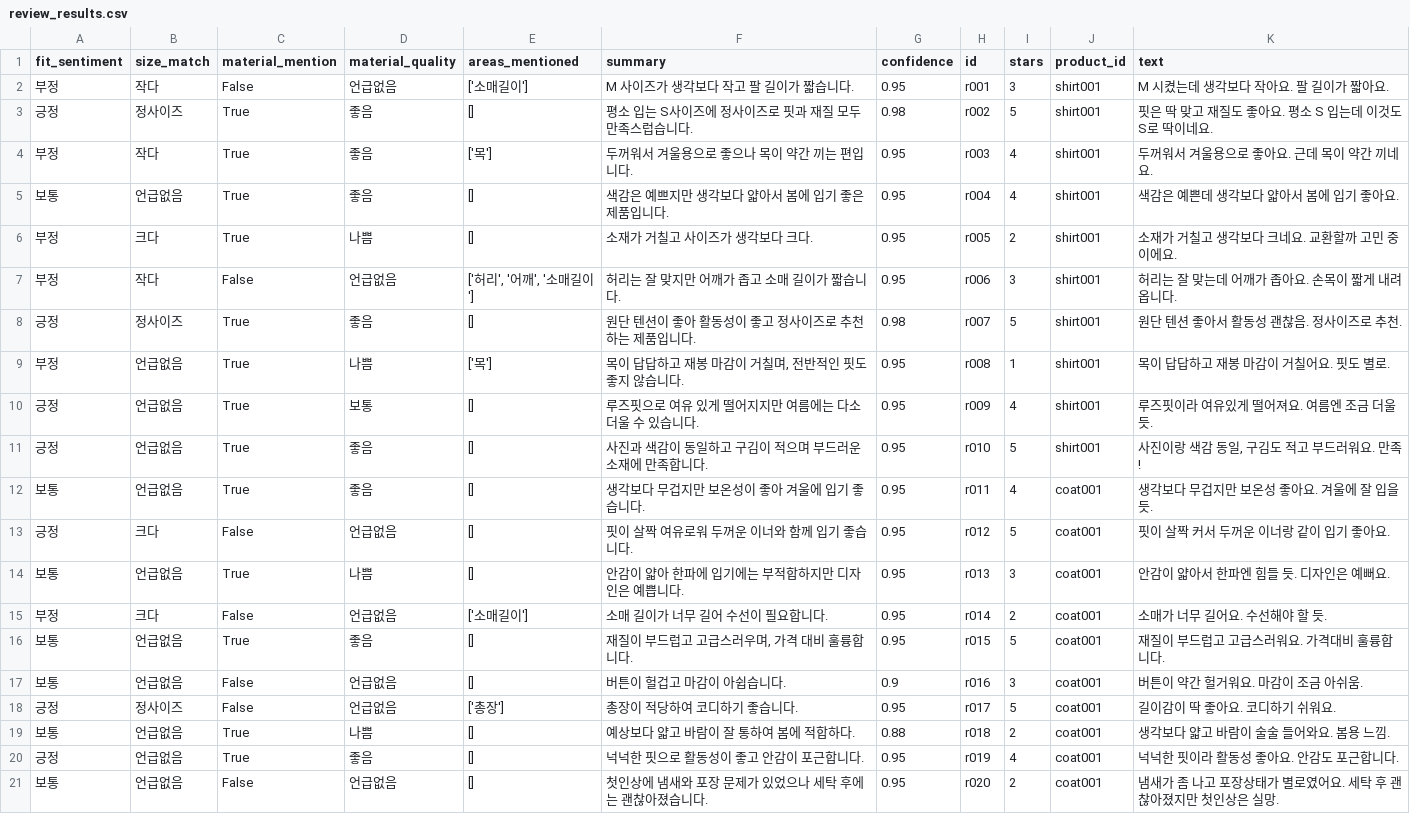
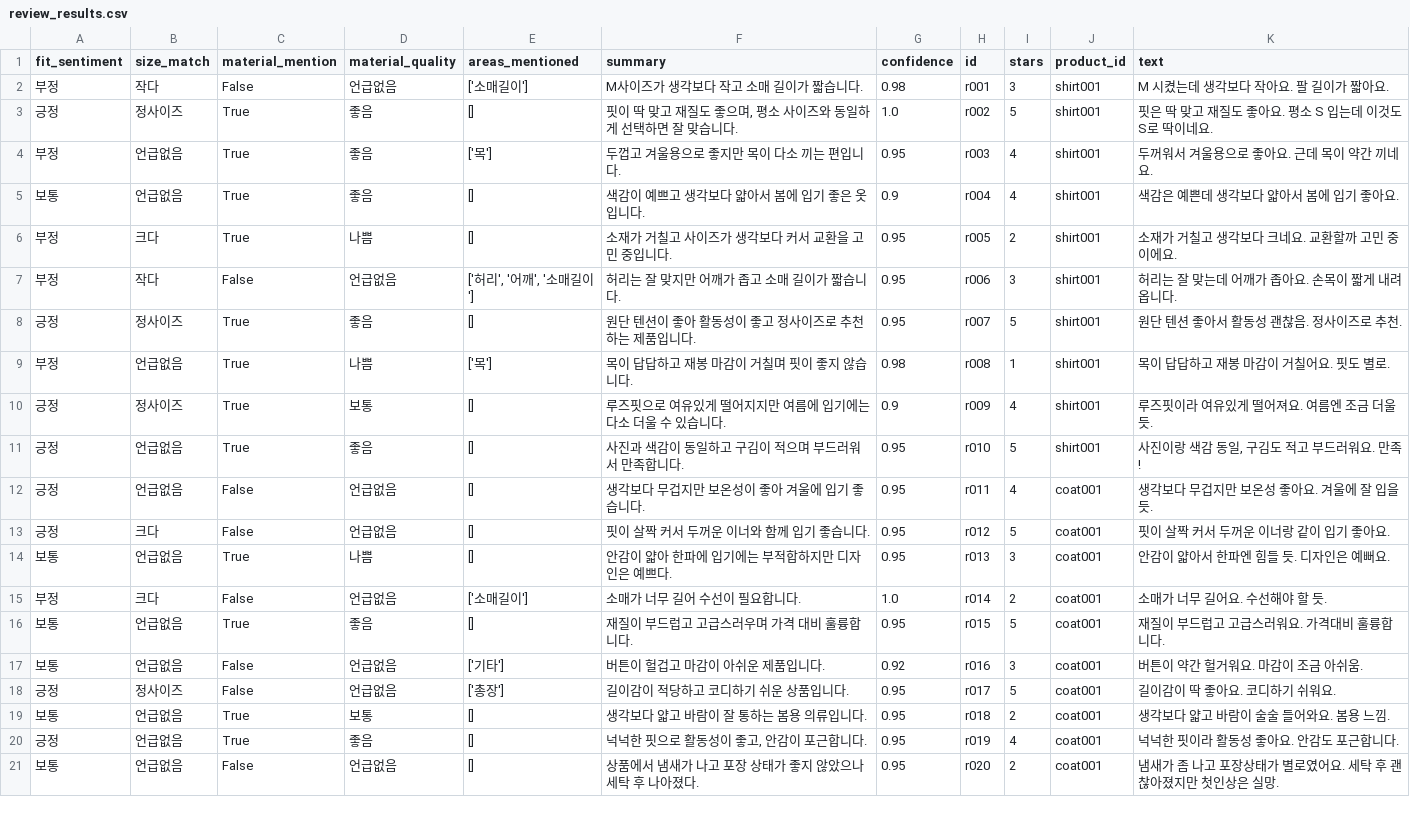
Before and after one commit to booranran/HCI_Solution, a CSV file: data/review_results.csv, drawn as a sheet.

```diff
--- a/data/review_results.csv
+++ b/data/review_results.csv
@@ -1,21 +1,21 @@
 fit_sentiment,size_match,material_mention,material_quality,areas_mentioned,summary,confidence,id,stars,product_id,text
-부정,작다,False,언급없음,['소매길이'],M 사이즈가 생각보다 작고 팔 길이가 짧습니다.,0.95,r001,3,shirt001,M 시켰는데 생각보다 작아요. 팔 길이가 짧아요.
-긍정,정사이즈,True,좋음,[],평소 입는 S사이즈에 정사이즈로 핏과 재질 모두 만족스럽습니다.,0.98,r002,5,shirt001,핏은 딱 맞고 재질도 좋아요. 평소 S 입는데 이것도 S로 딱이네요.
-부정,작다,True,좋음,['목'],두꺼워서 겨울용으로 좋으나 목이 약간 끼는 편입니다.,0.95,r003,4,shirt001,두꺼워서 겨울용으로 좋아요. 근데 목이 약간 끼네요.
-보통,언급없음,True,좋음,[],색감은 예쁘지만 생각보다 얇아서 봄에 입기 좋은 제품입니다.,0.95,r004,4,shirt001,색감은 예쁜데 생각보다 얇아서 봄에 입기 좋아요.
-부정,크다,True,나쁨,[],소재가 거칠고 사이즈가 생각보다 크다.,0.95,r005,2,shirt001,소재가 거칠고 생각보다 크네요. 교환할까 고민 중이에요.
+부정,작다,False,언급없음,['소매길이'],M사이즈가 생각보다 작고 소매 길이가 짧습니다.,0.98,r001,3,shirt001,M 시켰는데 생각보다 작아요. 팔 길이가 짧아요.
+긍정,정사이즈,True,좋음,[],"핏이 딱 맞고 재질도 좋으며, 평소 사이즈와 동일하게 선택하면 잘 맞습니다.",1.0,r002,5,shirt001,핏은 딱 맞고 재질도 좋아요. 평소 S 입는데 이것도 S로 딱이네요.
+부정,언급없음,True,좋음,['목'],두껍고 겨울용으로 좋지만 목이 다소 끼는 편입니다.,0.95,r003,4,shirt001,두꺼워서 겨울용으로 좋아요. 근데 목이 약간 끼네요.
+보통,언급없음,True,좋음,[],색감이 예쁘고 생각보다 얇아서 봄에 입기 좋은 옷입니다.,0.9,r004,4,shirt001,색감은 예쁜데 생각보다 얇아서 봄에 입기 좋아요.
+부정,크다,True,나쁨,[],소재가 거칠고 사이즈가 생각보다 커서 교환을 고민 중입니다.,0.95,r005,2,shirt001,소재가 거칠고 생각보다 크네요. 교환할까 고민 중이에요.
 부정,작다,False,언급없음,"['허리', '어깨', '소매길이']",허리는 잘 맞지만 어깨가 좁고 소매 길이가 짧습니다.,0.95,r006,3,shirt001,허리는 잘 맞는데 어깨가 좁아요. 손목이 짧게 내려옵니다.
-긍정,정사이즈,True,좋음,[],원단 텐션이 좋아 활동성이 좋고 정사이즈로 추천하는 제품입니다.,0.98,r007,5,shirt001,원단 텐션 좋아서 활동성 괜찮음. 정사이즈로 추천.
-부정,언급없음,True,나쁨,['목'],"목이 답답하고 재봉 마감이 거칠며, 전반적인 핏도 좋지 않습니다.",0.95,r008,1,shirt001,목이 답답하고 재봉 마감이 거칠어요. 핏도 별로.
-긍정,언급없음,True,보통,[],루즈핏으로 여유 있게 떨어지지만 여름에는 다소 더울 수 있습니다.,0.95,r009,4,shirt001,루즈핏이라 여유있게 떨어져요. 여름엔 조금 더울 듯.
-긍정,언급없음,True,좋음,[],사진과 색감이 동일하고 구김이 적으며 부드러운 소재에 만족합니다.,0.95,r010,5,shirt001,"사진이랑 색감 동일, 구김도 적고 부드러워요. 만족!"
-보통,언급없음,True,좋음,[],생각보다 무겁지만 보온성이 좋아 겨울에 입기 좋습니다.,0.95,r011,4,coat001,생각보다 무겁지만 보온성 좋아요. 겨울에 잘 입을 듯.
-긍정,크다,False,언급없음,[],핏이 살짝 여유로워 두꺼운 이너와 함께 입기 좋습니다.,0.95,r012,5,coat001,핏이 살짝 커서 두꺼운 이너랑 같이 입기 좋아요.
-보통,언급없음,True,나쁨,[],안감이 얇아 한파에 입기에는 부적합하지만 디자인은 예쁩니다.,0.95,r013,3,coat001,안감이 얇아서 한파엔 힘들 듯. 디자인은 예뻐요.
-부정,크다,False,언급없음,['소매길이'],소매 길이가 너무 길어 수선이 필요합니다.,0.95,r014,2,coat001,소매가 너무 길어요. 수선해야 할 듯.
-보통,언급없음,True,좋음,[],"재질이 부드럽고 고급스러우며, 가격 대비 훌륭합니다.",0.95,r015,5,coat001,재질이 부드럽고 고급스러워요. 가격대비 훌륭합니다.
-보통,언급없음,False,언급없음,[],버튼이 헐겁고 마감이 아쉽습니다.,0.9,r016,3,coat001,버튼이 약간 헐거워요. 마감이 조금 아쉬움.
-긍정,정사이즈,False,언급없음,['총장'],총장이 적당하여 코디하기 좋습니다.,0.95,r017,5,coat001,길이감이 딱 좋아요. 코디하기 쉬워요.
-보통,언급없음,True,나쁨,[],예상보다 얇고 바람이 잘 통하여 봄에 적합하다.,0.88,r018,2,coat001,생각보다 얇고 바람이 술술 들어와요. 봄용 느낌.
-긍정,언급없음,True,좋음,[],넉넉한 핏으로 활동성이 좋고 안감이 포근합니다.,0.95,r019,4,coat001,넉넉한 핏이라 활동성 좋아요. 안감도 포근합니다.
-보통,언급없음,False,언급없음,[],첫인상에 냄새와 포장 문제가 있었으나 세탁 후에는 괜찮아졌습니다.,0.95,r020,2,coat001,냄새가 좀 나고 포장상태가 별로였어요. 세탁 후 괜찮아졌지만 첫인상은 실망.
+긍정,정사이즈,True,좋음,[],원단 텐션이 좋아 활동성이 좋고 정사이즈로 추천하는 제품입니다.,0.95,r007,5,shirt001,원단 텐션 좋아서 활동성 괜찮음. 정사이즈로 추천.
+부정,언급없음,True,나쁨,['목'],목이 답답하고 재봉 마감이 거칠며 핏이 좋지 않습니다.,0.98,r008,1,shirt001,목이 답답하고 재봉 마감이 거칠어요. 핏도 별로.
+긍정,정사이즈,True,보통,[],루즈핏으로 여유있게 떨어지지만 여름에 입기에는 다소 더울 수 있습니다.,0.9,r009,4,shirt001,루즈핏이라 여유있게 떨어져요. 여름엔 조금 더울 듯.
+긍정,언급없음,True,좋음,[],사진과 색감이 동일하고 구김이 적으며 부드러워서 만족합니다.,0.95,r010,5,shirt001,"사진이랑 색감 동일, 구김도 적고 부드러워요. 만족!"
+긍정,언급없음,False,언급없음,[],생각보다 무겁지만 보온성이 좋아 겨울에 입기 좋습니다.,0.95,r011,4,coat001,생각보다 무겁지만 보온성 좋아요. 겨울에 잘 입을 듯.
+긍정,크다,False,언급없음,[],핏이 살짝 커서 두꺼운 이너와 함께 입기 좋습니다.,0.95,r012,5,coat001,핏이 살짝 커서 두꺼운 이너랑 같이 입기 좋아요.
+보통,언급없음,True,나쁨,[],안감이 얇아 한파에 입기에는 부적합하지만 디자인은 예쁘다.,0.95,r013,3,coat001,안감이 얇아서 한파엔 힘들 듯. 디자인은 예뻐요.
+부정,크다,False,언급없음,['소매길이'],소매가 너무 길어 수선이 필요합니다.,1.0,r014,2,coat001,소매가 너무 길어요. 수선해야 할 듯.
+보통,언급없음,True,좋음,[],재질이 부드럽고 고급스러우며 가격 대비 훌륭합니다.,0.95,r015,5,coat001,재질이 부드럽고 고급스러워요. 가격대비 훌륭합니다.
+보통,언급없음,False,언급없음,['기타'],버튼이 헐겁고 마감이 아쉬운 제품입니다.,0.92,r016,3,coat001,버튼이 약간 헐거워요. 마감이 조금 아쉬움.
+긍정,정사이즈,False,언급없음,['총장'],길이감이 적당하고 코디하기 쉬운 상품입니다.,0.95,r017,5,coat001,길이감이 딱 좋아요. 코디하기 쉬워요.
+보통,언급없음,True,보통,[],생각보다 얇고 바람이 잘 통하는 봄용 의류입니다.,0.95,r018,2,coat001,생각보다 얇고 바람이 술술 들어와요. 봄용 느낌.
+긍정,언급없음,True,좋음,[],"넉넉한 핏으로 활동성이 좋고, 안감이 포근합니다.",0.95,r019,4,coat001,넉넉한 핏이라 활동성 좋아요. 안감도 포근합니다.
+보통,언급없음,False,언급없음,[],상품에서 냄새가 나고 포장 상태가 좋지 않았으나 세탁 후 나아졌다.,0.95,r020,2,coat001,냄새가 좀 나고 포장상태가 별로였어요. 세탁 후 괜찮아졌지만 첫인상은 실망.
```
Also changed, not shown: 2 other files.
